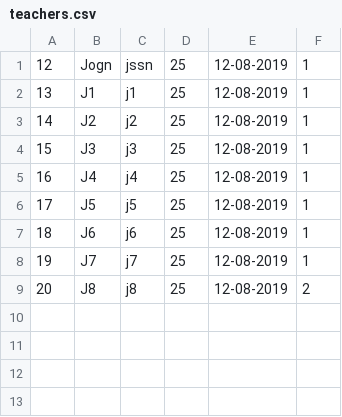
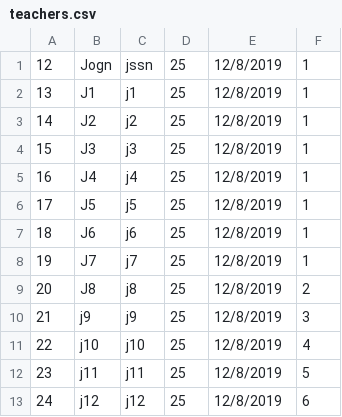
Before and after one commit to karthikb2196/DayCare_Project, a CSV file: workspace-2019-6-DayCare_Project/Project1/teachers.csv, drawn as a sheet.

Commit message:
teacher csv file commit

```diff
--- a/workspace-2019-6-DayCare_Project/Project1/teachers.csv
+++ b/workspace-2019-6-DayCare_Project/Project1/teachers.csv
@@ -1,9 +1,13 @@
-12,Jogn,jssn,25,12-08-2019,1
-13,J1,j1,25,12-08-2019,1
-14,J2,j2,25,12-08-2019,1
-15,J3,j3,25,12-08-2019,1
-16,J4,j4,25,12-08-2019,1
-17,J5,j5,25,12-08-2019,1
-18,J6,j6,25,12-08-2019,1
-19,J7,j7,25,12-08-2019,1
-20,J8,j8,25,12-08-2019,2
+12,Jogn,jssn,25,12/8/2019,1
+13,J1,j1,25,12/8/2019,1
+14,J2,j2,25,12/8/2019,1
+15,J3,j3,25,12/8/2019,1
+16,J4,j4,25,12/8/2019,1
+17,J5,j5,25,12/8/2019,1
+18,J6,j6,25,12/8/2019,1
+19,J7,j7,25,12/8/2019,1
+20,J8,j8,25,12/8/2019,2
+21,j9,j9,25,12/8/2019,3
+22,j10,j10,25,12/8/2019,4
+23,j11,j11,25,12/8/2019,5
+24,j12,j12,25,12/8/2019,6
```
